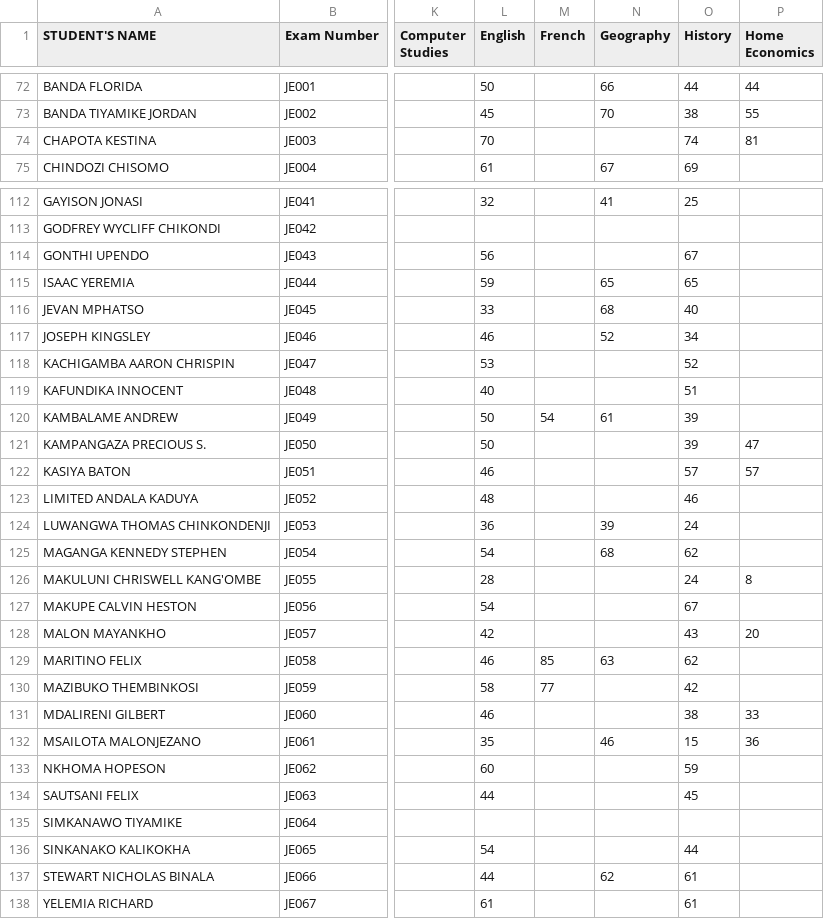
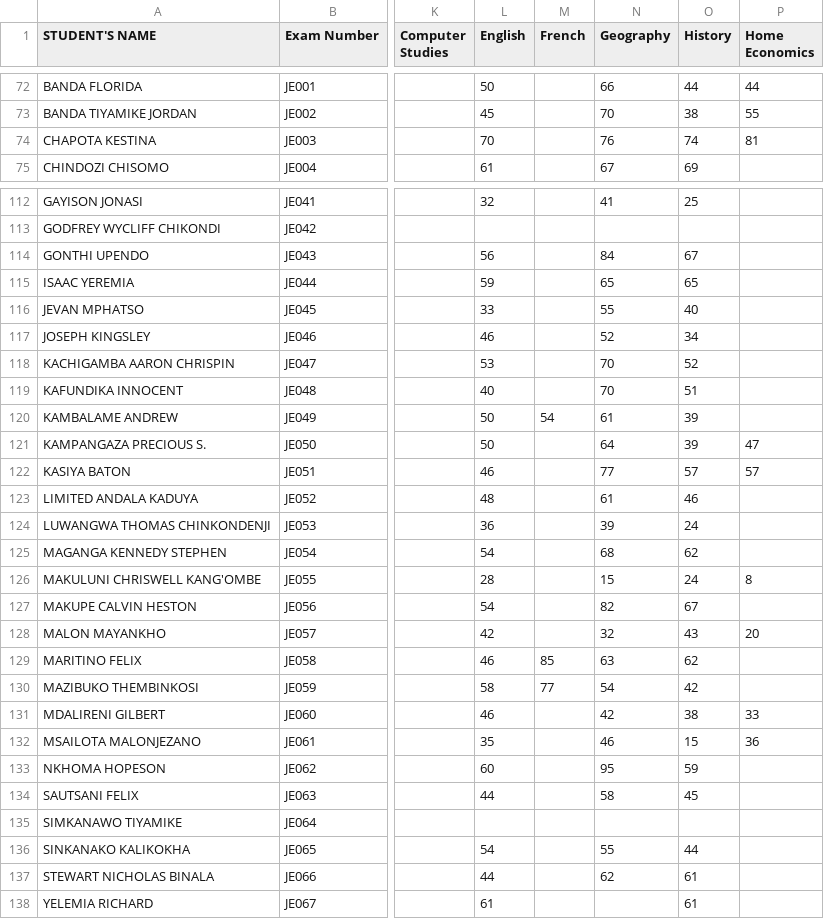
Before and after one commit to enitac/n, a CSV file: form1.csv, drawn as a sheet; only a part is shown, gaps mark what is left out; the diff covers the shown part only; the diff names each change by its address in the sheet, - before the commit and + after, or states it on an @@ line.

Commit message:
Update: form1 - Geography (8/10/2026, 4:56:14 PM)

```diff
--- a/form1.csv
+++ b/form1.csv
-N74 (Geography): (empty)
+N74 (Geography): 76
-N114 (Geography): (empty)
+N114 (Geography): 84
-N116 (Geography): 68
+N116 (Geography): 55
-N118:N119 (Geography): (empty)
+N118:N119 (Geography): 70
-N121 (Geography): (empty)
+N121 (Geography): 64
-N122 (Geography): (empty)
+N122 (Geography): 77
-N123 (Geography): (empty)
+N123 (Geography): 61
-N126 (Geography): (empty)
+N126 (Geography): 15
-N127 (Geography): (empty)
+N127 (Geography): 82
-N128 (Geography): (empty)
+N128 (Geography): 32
-N130 (Geography): (empty)
+N130 (Geography): 54
-N131 (Geography): (empty)
+N131 (Geography): 42
-N133 (Geography): (empty)
+N133 (Geography): 95
-N134 (Geography): (empty)
+N134 (Geography): 58
-N136 (Geography): (empty)
+N136 (Geography): 55
```
Also changed, not shown: 57 edited cells elsewhere in this file.
